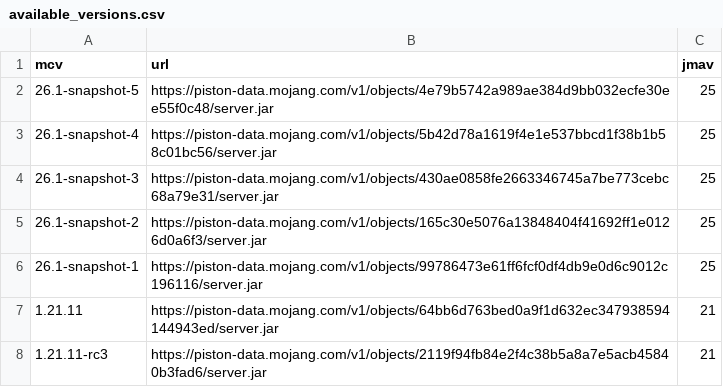
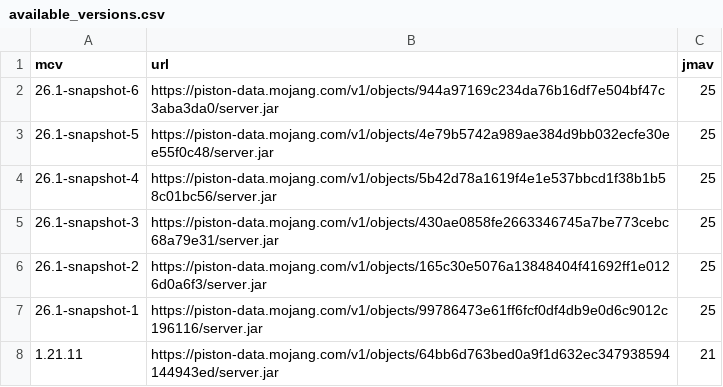
Before and after one commit to df78mods/mc-java-vanilla-server-docker, a CSV file: available_versions.csv, drawn as a sheet; only a part is shown; the shorter side is filled out with more unchanged rows; the diff names each change by its address in the sheet, - before the commit and + after, or states it on an @@ line.

```diff
--- a/available_versions.csv
+++ b/available_versions.csv
+row 2: 26.1-snapshot-6 | https://piston-data.mojang.com/v1/objects/944a97169c234da76b16df7e504bf47c3aba3da0/server.jar | 25
```
